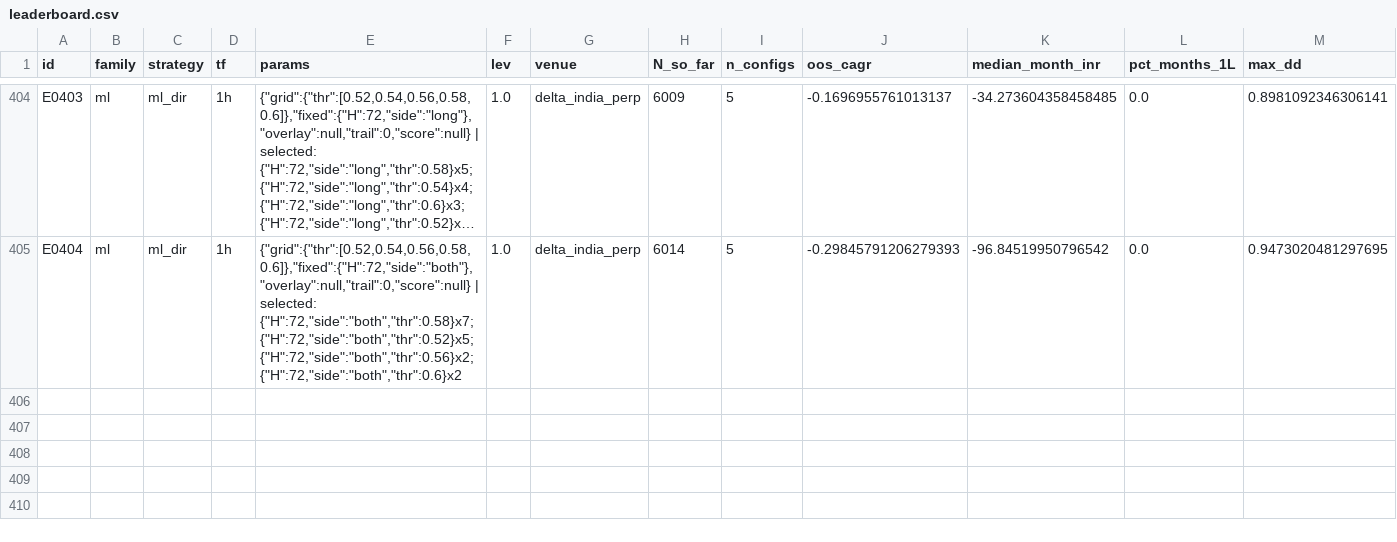
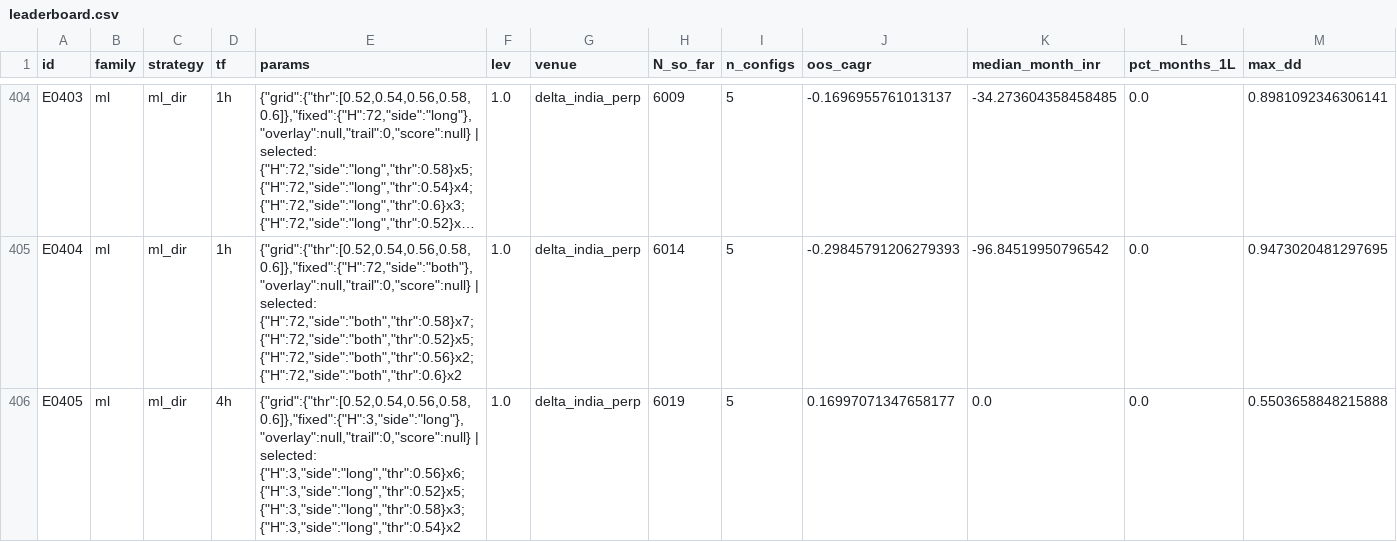
Before and after one commit to MPL0Y/DiamondHands, a CSV file: experiments/leaderboard.csv, drawn as a sheet; only a part is shown, gaps mark what is left out; long unchanged cells end in …; rows hold the shown columns only; the diff names each change by its address in the sheet, - before the commit and + after, or states it on an @@ line.

```diff
--- a/experiments/leaderboard.csv
+++ b/experiments/leaderboard.csv
+row 406: E0405 | ml | ml_dir | 4h | {"grid":{"thr":[0.52,0.54,0.56,0.58,0.6]},"fixed":{"H":3,"side":"long"},"overlay":null,"trail":0,"score":null} | selected: {"H":3,"side":"long","thr":0.56}x6; {"H":3,"side":"long","thr":0.52}x5; {"H":3,"side":"long","thr":0.58}x3; {"H":3,"side":"long","thr":0.54}x2 | 1.0 | delta_india_perp | 6019 | 5 | 0.16997071347658177 | 0.0 | 0.0 | 0.5503658848215888
```
Also changed, not shown: experiments/trials.csv, 3 other files.
